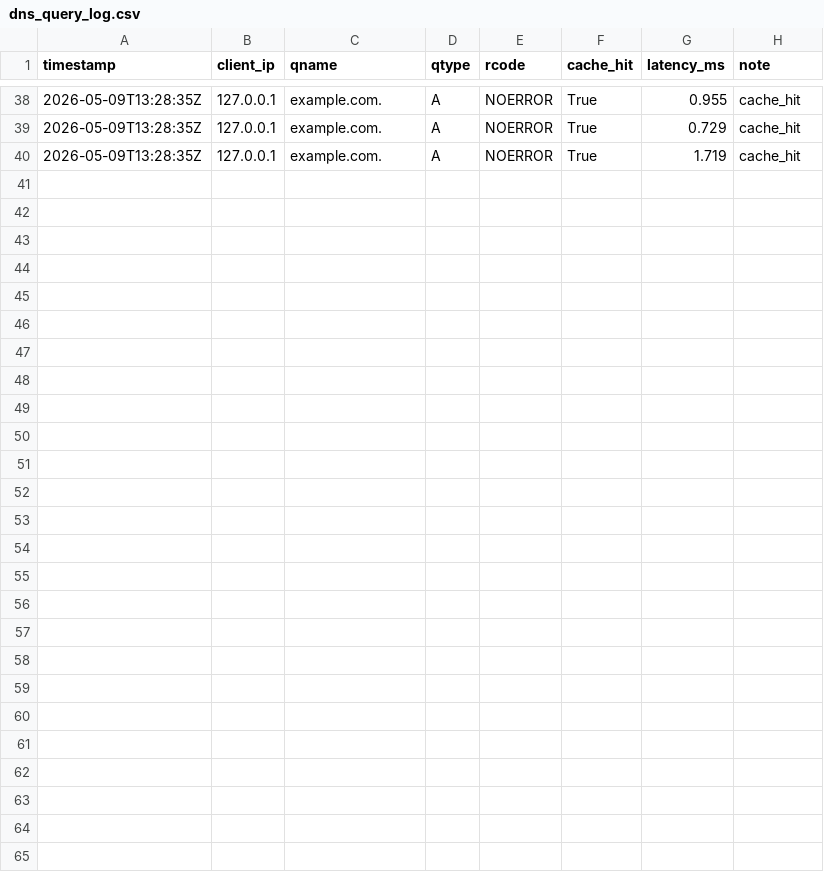
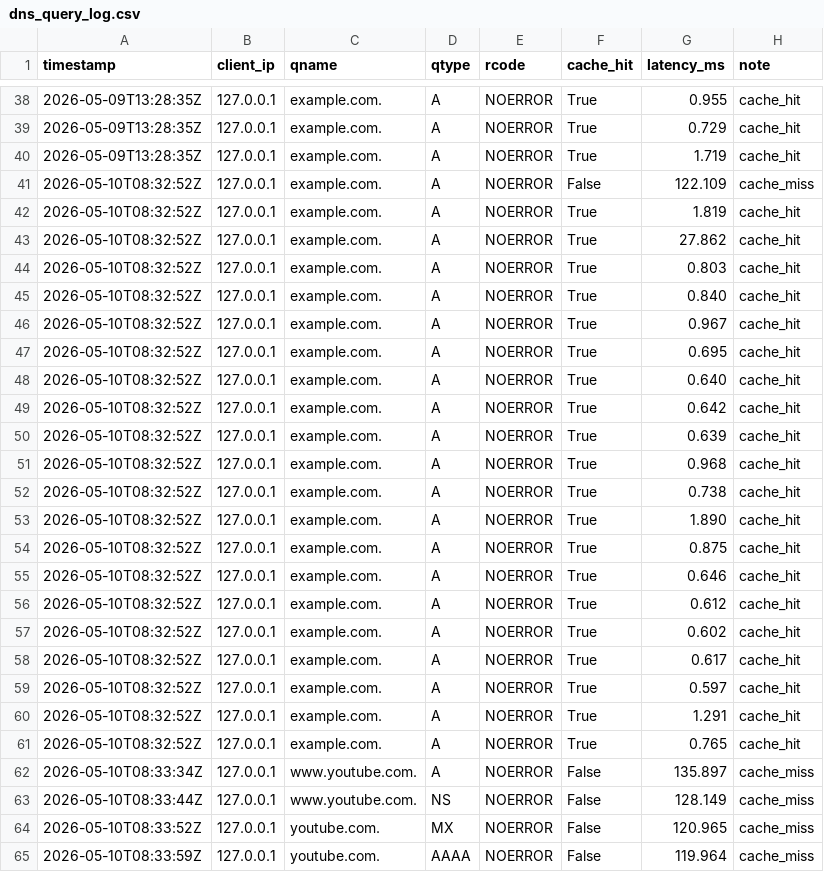
Before and after one commit to Abser-Mansoor/CN-2026, a CSV file: Project/results/dns_query_log.csv, drawn as a sheet; only a part is shown, gaps mark what is left out; the diff names each change by its address in the sheet, - before the commit and + after, or states it on an @@ line.

```diff
--- a/Project/results/dns_query_log.csv
+++ b/Project/results/dns_query_log.csv
+row 41: 2026-05-10T08:32:52Z | 127.0.0.1 | example.com. | A | NOERROR | False | 122.109 | cache_miss
+row 42: 2026-05-10T08:32:52Z | 127.0.0.1 | example.com. | A | NOERROR | True | 1.819 | cache_hit
+row 43: 2026-05-10T08:32:52Z | 127.0.0.1 | example.com. | A | NOERROR | True | 27.862 | cache_hit
+row 44: 2026-05-10T08:32:52Z | 127.0.0.1 | example.com. | A | NOERROR | True | 0.803 | cache_hit
+row 45: 2026-05-10T08:32:52Z | 127.0.0.1 | example.com. | A | NOERROR | True | 0.840 | cache_hit
+row 46: 2026-05-10T08:32:52Z | 127.0.0.1 | example.com. | A | NOERROR | True | 0.967 | cache_hit
+row 47: 2026-05-10T08:32:52Z | 127.0.0.1 | example.com. | A | NOERROR | True | 0.695 | cache_hit
+row 48: 2026-05-10T08:32:52Z | 127.0.0.1 | example.com. | A | NOERROR | True | 0.640 | cache_hit
+row 49: 2026-05-10T08:32:52Z | 127.0.0.1 | example.com. | A | NOERROR | True | 0.642 | cache_hit
+row 50: 2026-05-10T08:32:52Z | 127.0.0.1 | example.com. | A | NOERROR | True | 0.639 | cache_hit
+row 51: 2026-05-10T08:32:52Z | 127.0.0.1 | example.com. | A | NOERROR | True | 0.968 | cache_hit
+row 52: 2026-05-10T08:32:52Z | 127.0.0.1 | example.com. | A | NOERROR | True | 0.738 | cache_hit
+row 53: 2026-05-10T08:32:52Z | 127.0.0.1 | example.com. | A | NOERROR | True | 1.890 | cache_hit
+row 54: 2026-05-10T08:32:52Z | 127.0.0.1 | example.com. | A | NOERROR | True | 0.875 | cache_hit
+row 55: 2026-05-10T08:32:52Z | 127.0.0.1 | example.com. | A | NOERROR | True | 0.646 | cache_hit
+row 56: 2026-05-10T08:32:52Z | 127.0.0.1 | example.com. | A | NOERROR | True | 0.612 | cache_hit
+row 57: 2026-05-10T08:32:52Z | 127.0.0.1 | example.com. | A | NOERROR | True | 0.602 | cache_hit
+row 58: 2026-05-10T08:32:52Z | 127.0.0.1 | example.com. | A | NOERROR | True | 0.617 | cache_hit
+row 59: 2026-05-10T08:32:52Z | 127.0.0.1 | example.com. | A | NOERROR | True | 0.597 | cache_hit
+row 60: 2026-05-10T08:32:52Z | 127.0.0.1 | example.com. | A | NOERROR | True | 1.291 | cache_hit
+row 61: 2026-05-10T08:32:52Z | 127.0.0.1 | example.com. | A | NOERROR | True | 0.765 | cache_hit
+row 62: 2026-05-10T08:33:34Z | 127.0.0.1 | www.youtube.com. | A | NOERROR | False | 135.897 | cache_miss
+row 63: 2026-05-10T08:33:44Z | 127.0.0.1 | www.youtube.com. | NS | NOERROR | False | 128.149 | cache_miss
+row 64: 2026-05-10T08:33:52Z | 127.0.0.1 | youtube.com. | MX | NOERROR | False | 120.965 | cache_miss
+row 65: 2026-05-10T08:33:59Z | 127.0.0.1 | youtube.com. | AAAA | NOERROR | False | 119.964 | cache_miss
```
Also changed, not shown: 1 other file.
